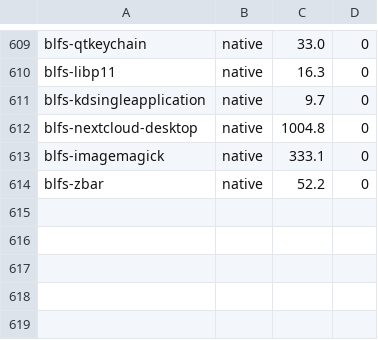
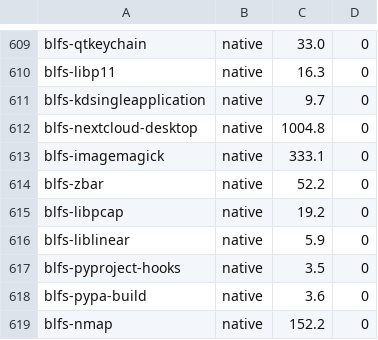
Before and after one commit to John-Wassilak/agent-built-lfs, a TSV file: hosts/laptop/state/timings.tsv, drawn as a sheet; only a part is shown, gaps mark what is left out; the diff names each change by its address in the sheet, - before the commit and + after, or states it on an @@ line.

```diff
--- a/hosts/laptop/state/timings.tsv
+++ b/hosts/laptop/state/timings.tsv
+row 615: blfs-libpcap | native | 19.2 | 0
+row 616: blfs-liblinear | native | 5.9 | 0
+row 617: blfs-pyproject-hooks | native | 3.5 | 0
+row 618: blfs-pypa-build | native | 3.6 | 0
+row 619: blfs-nmap | native | 152.2 | 0
```
Also changed, not shown: 9 other files.
